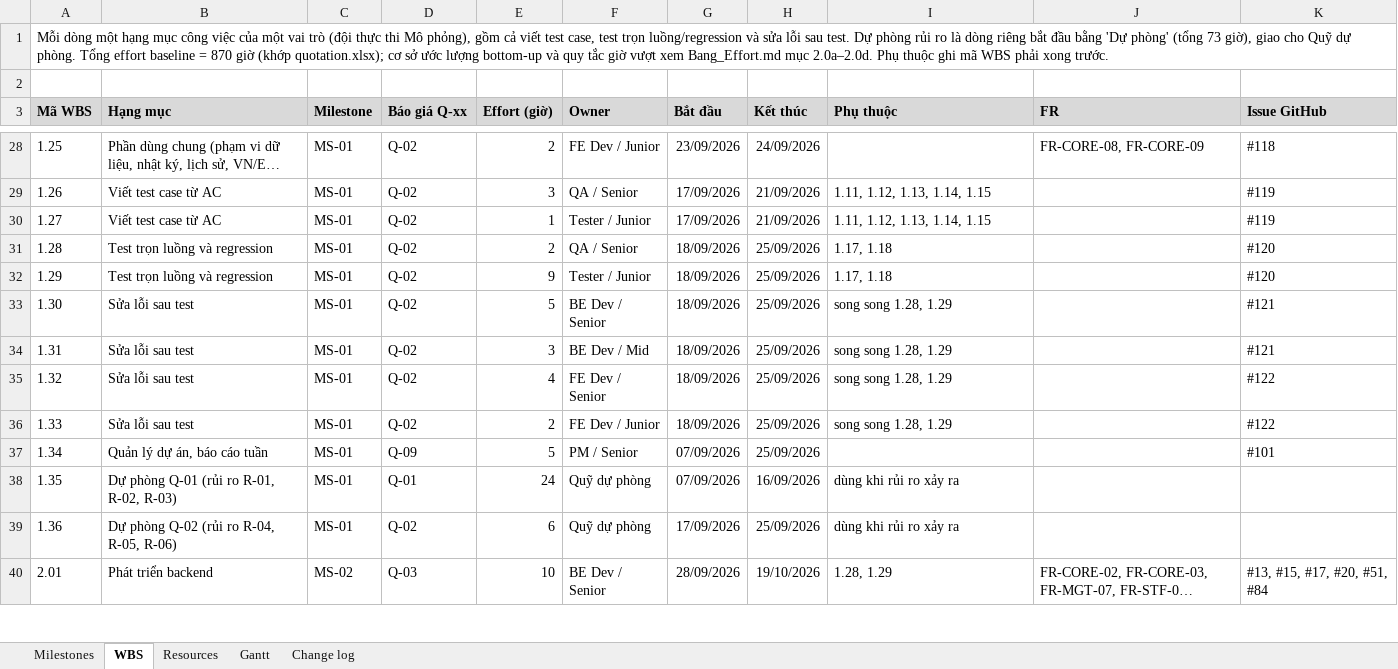
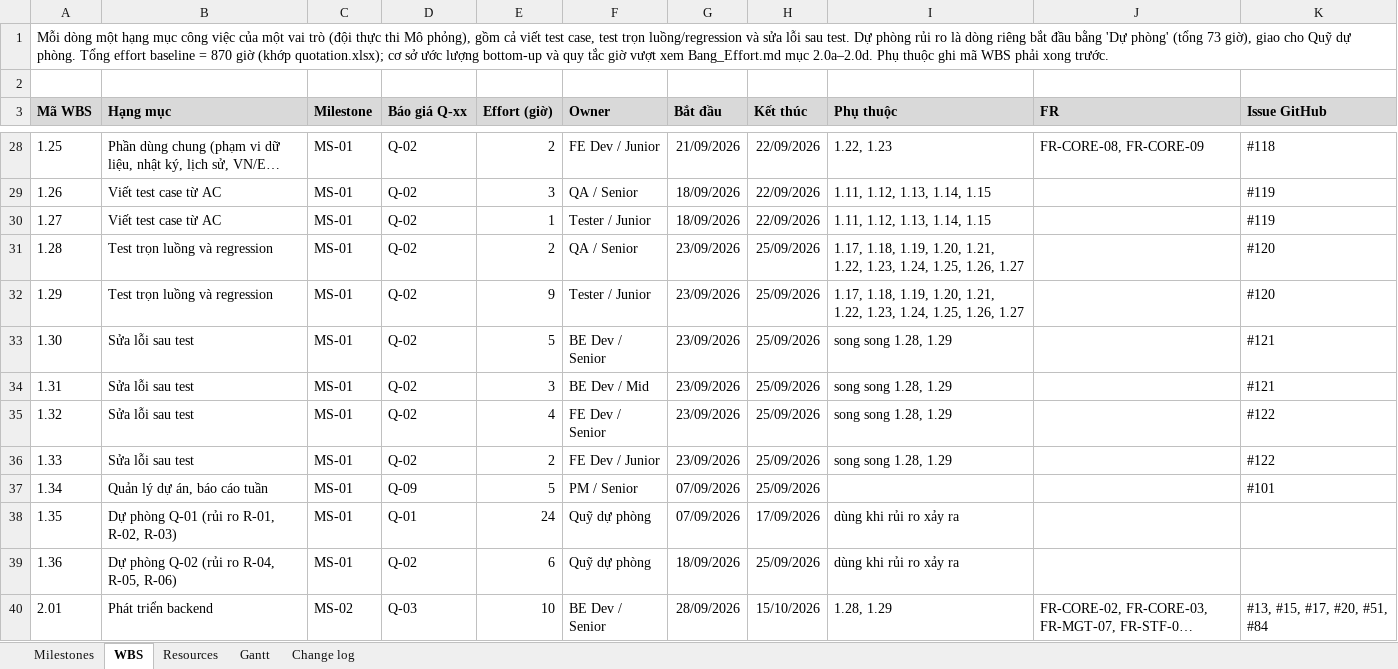
Before and after one commit to ericphan2545/UniSupport, an Excel workbook: docs_v2/management/UniSupport_Masterplan_nhom2.xlsx, sheet WBS, drawn as a sheet; only a part is shown, gaps mark what is left out; long unchanged cells end in …; values as stored, in another font and other column widths than the file's, no borders; the diff covers the shown part only; the diff names each change by its address in the sheet, - before the commit and + after, or states it on an @@ line.

```diff
--- a/docs_v2/management/UniSupport_Masterplan_nhom2.xlsx (sheet WBS)
+++ b/docs_v2/management/UniSupport_Masterplan_nhom2.xlsx (sheet WBS)
-G28 (Bắt đầu): 23/09/2026
+G28 (Bắt đầu): 21/09/2026
-H28 (Kết thúc): 24/09/2026
+H28 (Kết thúc): 22/09/2026
-I28 (Phụ thuộc): (empty)
+I28 (Phụ thuộc): 1.22, 1.23
-G29:G30 (Bắt đầu): 17/09/2026
+G29:G30 (Bắt đầu): 18/09/2026
-H29:H30 (Kết thúc): 21/09/2026
+H29:H30 (Kết thúc): 22/09/2026
-G31:G36 (Bắt đầu): 18/09/2026
+G31:G36 (Bắt đầu): 23/09/2026
-I31:I32 (Phụ thuộc): 1.17, 1.18
+I31:I32 (Phụ thuộc): 1.17, 1.18, 1.19, 1.20, 1.21, 1.22, 1.23, 1.24, 1.25, 1.26, 1.27
-H38 (Kết thúc): 16/09/2026
+H38 (Kết thúc): 17/09/2026
-G39 (Bắt đầu): 17/09/2026
+G39 (Bắt đầu): 18/09/2026
-H40 (Kết thúc): 19/10/2026
+H40 (Kết thúc): 15/10/2026
```
Also changed, not shown: 140 edited cells elsewhere in this sheet, sheet Resources, sheet Change log, 3 other files.
